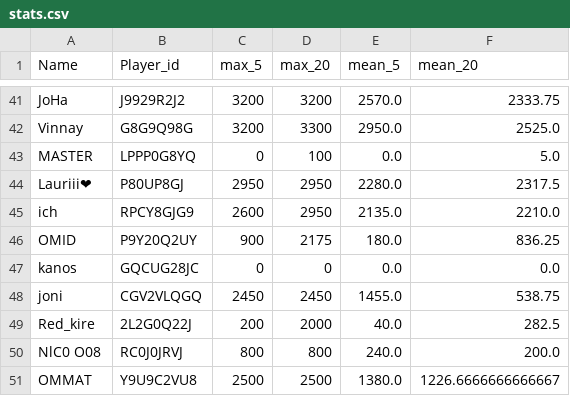
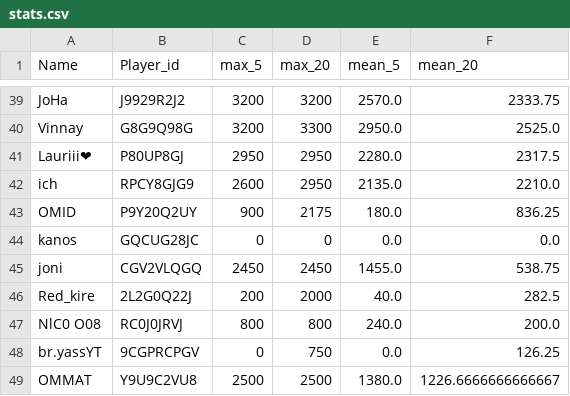
Before and after one commit to FabianL1908/ClashRoyalePerformance, a CSV file: stats.csv, drawn as a sheet; only a part is shown, gaps mark what is left out; the diff covers the shown part only.

```diff
--- a/stats.csv
+++ b/stats.csv
@@ -42,3 +40,2 @@ JoHa,J9929R2J2,3200,3200,2570.0,2333.75
 Vinnay,G8G9Q98G,3200,3300,2950.0,2525.0
-MASTER,LPPP0G8YQ,0,100,0.0,5.0
 Lauriii❤,P80UP8GJ,2950,2950,2280.0,2317.5
@@ -50,2 +47,3 @@ Red_kire,2L2G0Q22J,200,2000,40.0,282.5
 NlC0 O08,RC0J0JRVJ,800,800,240.0,200.0
+br.yassYT,9CGPRCPGV,0,750,0.0,126.25
 OMMAT,Y9U9C2VU8,2500,2500,1380.0,1226.6666666666667
```
Also changed, not shown: 2 removed rows and 5 moved rows elsewhere in this file.
